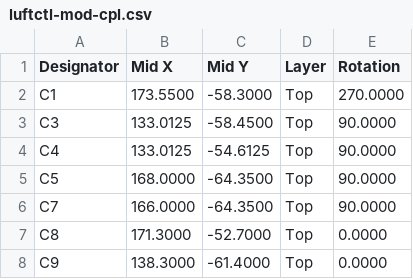
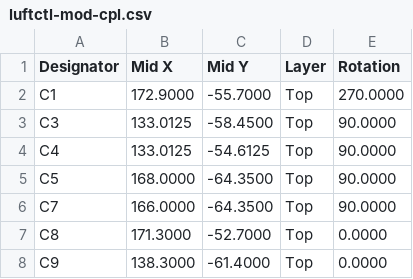
Before and after one commit to ElBob/luftctl, a CSV file: hardware/jlcpcb/production_modified/luftctl-mod-cpl.csv, drawn as a sheet; only a part is shown; the diff covers the shown part only.

```diff
--- a/hardware/jlcpcb/production_modified/luftctl-mod-cpl.csv
+++ b/hardware/jlcpcb/production_modified/luftctl-mod-cpl.csv
@@ -1,3 +1,3 @@
 Designator,Mid X,Mid Y,Layer,Rotation
-C1,173.5500,-58.3000,Top,270.0000
+C1,172.9000,-55.7000,Top,270.0000
 C3,133.0125,-58.4500,Top,90.0000
```
Also changed, not shown: 38 edited cells elsewhere in this file, 4 other files.
